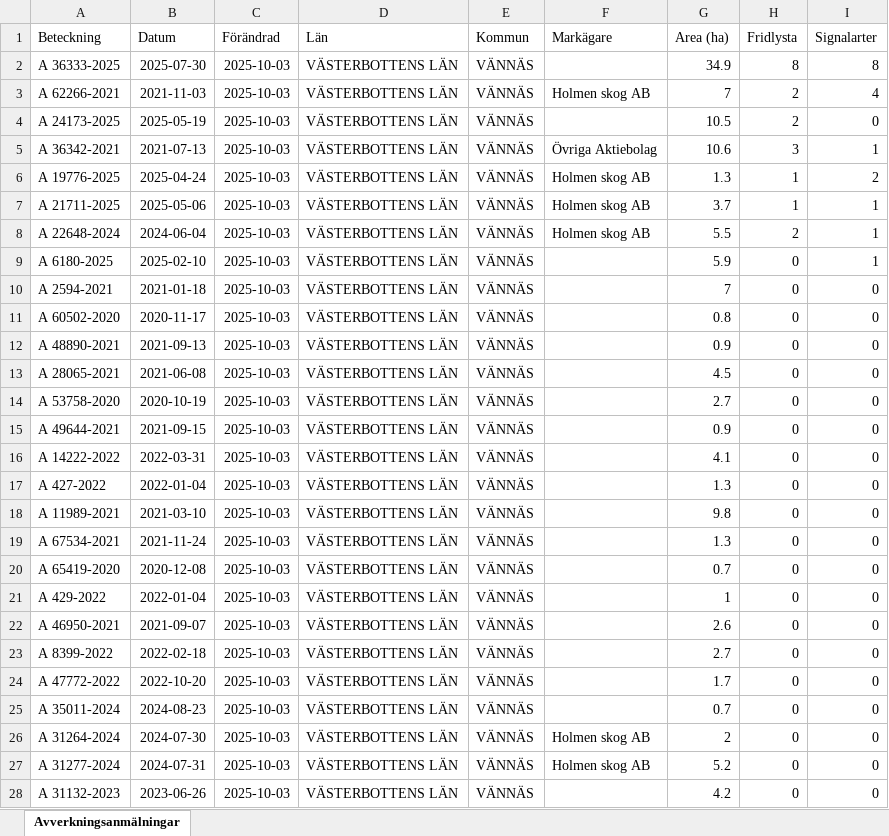
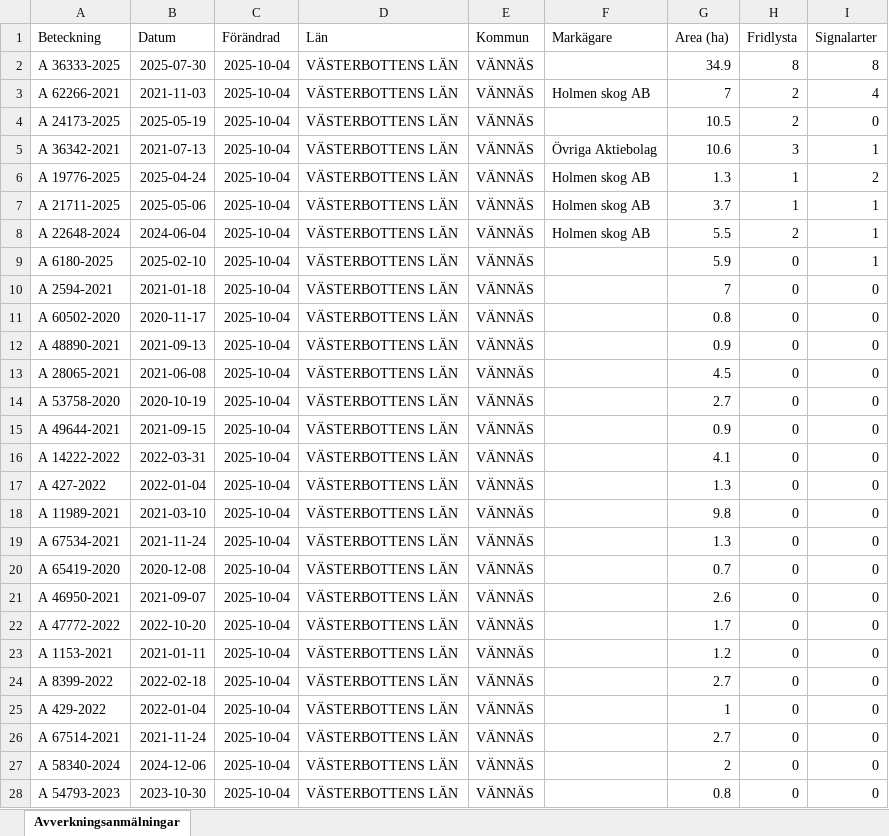
Before and after one commit to klasma/Logging_2460, an Excel workbook: Översikt VÄNNÄS.xlsx, sheet Avverkningsanmälningar, drawn as a sheet; only a part is shown; values as stored, in another font and other column widths than the file's, no borders; the diff covers the shown part only; the diff names each change by its address in the sheet, - before the commit and + after, or states it on an @@ line.

```diff
--- a/Översikt VÄNNÄS.xlsx (sheet Avverkningsanmälningar)
+++ b/Översikt VÄNNÄS.xlsx (sheet Avverkningsanmälningar)
-C2:C28 (Förändrad): 2025-10-03
+C2:C28 (Förändrad): 2025-10-04
-A21 (Beteckning): A 429-2022
+A21 (Beteckning): A 46950-2021
-B21 (Datum): 2022-01-04
+B21 (Datum): 2021-09-07
-G21 (Area (ha)): 1
+G21 (Area (ha)): 2.6
-A22 (Beteckning): A 46950-2021
+A22 (Beteckning): A 47772-2022
-B22 (Datum): 2021-09-07
+B22 (Datum): 2022-10-20
-G22 (Area (ha)): 2.6
+G22 (Area (ha)): 1.7
-A23 (Beteckning): A 8399-2022
+A23 (Beteckning): A 1153-2021
-B23 (Datum): 2022-02-18
+B23 (Datum): 2021-01-11
-G23 (Area (ha)): 2.7
+G23 (Area (ha)): 1.2
-A24 (Beteckning): A 47772-2022
+A24 (Beteckning): A 8399-2022
-B24 (Datum): 2022-10-20
+B24 (Datum): 2022-02-18
-G24 (Area (ha)): 1.7
+G24 (Area (ha)): 2.7
-A25 (Beteckning): A 35011-2024
+A25 (Beteckning): A 429-2022
-B25 (Datum): 2024-08-23
+B25 (Datum): 2022-01-04
-G25 (Area (ha)): 0.7
+G25 (Area (ha)): 1
-A26 (Beteckning): A 31264-2024
+A26 (Beteckning): A 67514-2021
-B26 (Datum): 2024-07-30
+B26 (Datum): 2021-11-24
-F26:F27 (Markägare): Holmen skog AB
+F26:F27 (Markägare): (empty)
-G26 (Area (ha)): 2
+G26 (Area (ha)): 2.7
-A27 (Beteckning): A 31277-2024
+A27 (Beteckning): A 58340-2024
-B27 (Datum): 2024-07-31
+B27 (Datum): 2024-12-06
-G27 (Area (ha)): 5.2
+G27 (Area (ha)): 2
-A28 (Beteckning): A 31132-2023
+A28 (Beteckning): A 54793-2023
-B28 (Datum): 2023-06-26
+B28 (Datum): 2023-10-30
-G28 (Area (ha)): 4.2
+G28 (Area (ha)): 0.8
```
Also changed, not shown: 786 edited cells elsewhere in this sheet, artfynd/A 21711-2025 artfynd.xlsx, artfynd/A 24173-2025 artfynd.xlsx, 46 other files.
